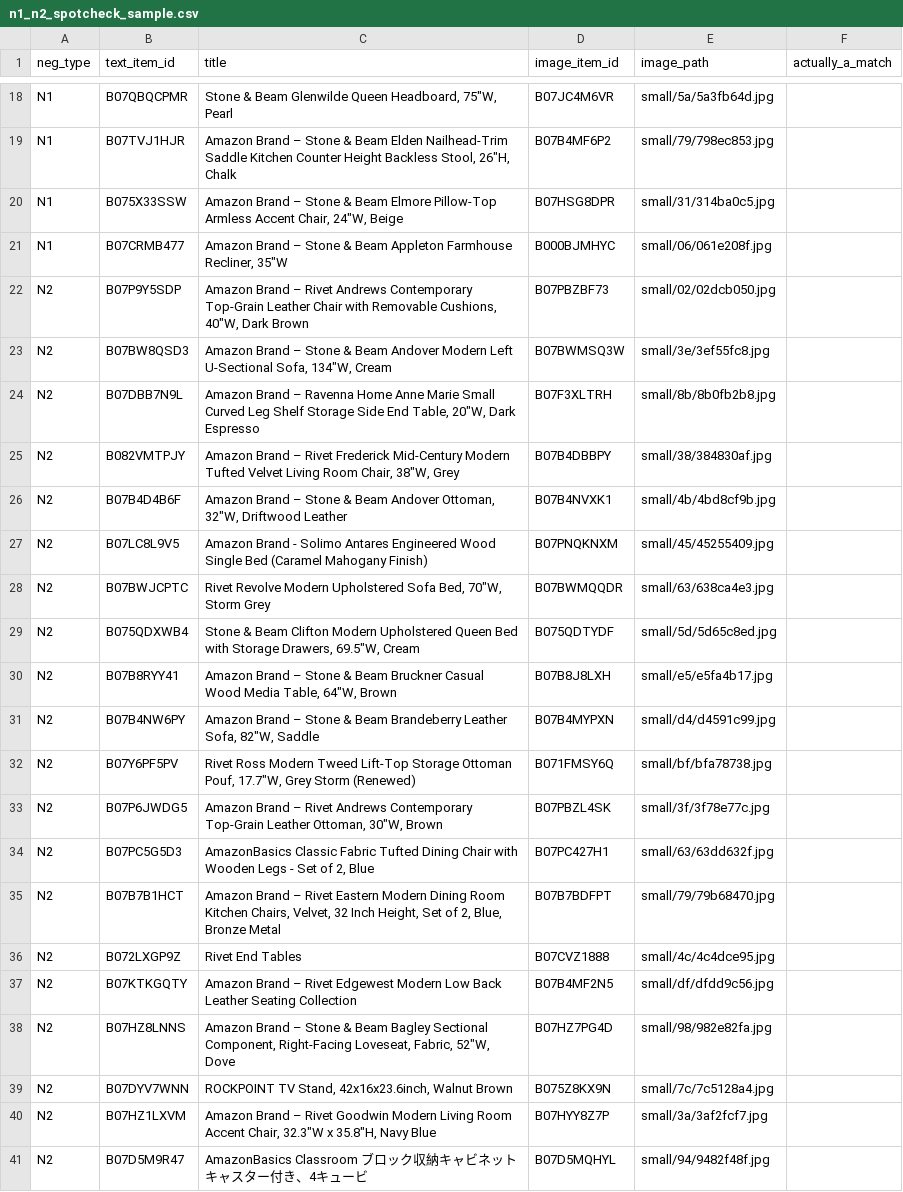
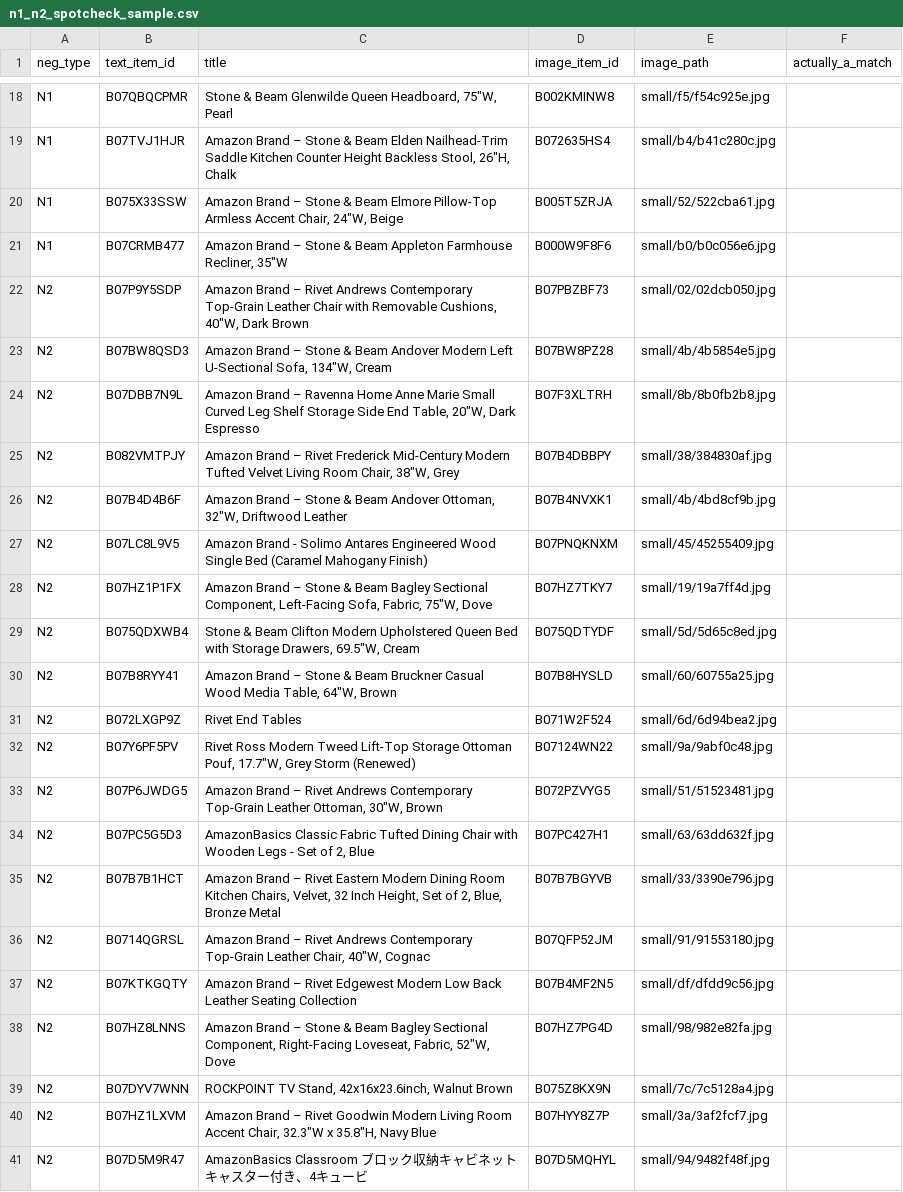
Before and after one commit to YichiXiaoju/cse6740, a CSV file: docs/n1_n2_spotcheck_sample.csv, drawn as a sheet; only a part is shown, gaps mark what is left out; removed rows and columns are numbered as before the commit, all else as after; the diff covers the shown part only; the diff names each change by its address in the sheet, - before the commit and + after, or states it on an @@ line.

Commit message:
Fix N2/N1 split leakage and positive/negative label contradictions
Sean's PR #2 ran a static diagnostic against our pairs.csv and found:
1342/3978 N2 rows pulled a negative image from a different split than
the text owner (train pairs leaking val/test images), 47 rows reused the
text owner's own positive image as its "negative", and 69 rows had an
(image_path, text) combo that already existed as a positive pair
elsewhere. Reproduced all three counts independently before fixing.

Root causes:
- N1/N2 candidate selection only filtered by product_type/group_id, never
  by split.
- A handful of ABO "no photo" placeholder images are shared by dozens of
  unrelated items; these were correctly excluded as a *grouping* signal
  but never excluded as a *negative-candidate* signal, so an unrelated
  item could get picked as a negative while literally sharing the text
  owner's own photo.
- 22 of the 69 contradictions were duplicate ABO listings with
  byte-identical titles that didn't merge into one group because one
  listing's color/material field disagreed with its own title text
  (title says "Denim Blue", color field says "Beige"), breaking the
  normalized-title grouping key.

Fixes:
- build_items.py: add an exact-title (same product_type) union-find merge
  rule, independent of color/material fields.
- build_pairs.py: N1/N2 candidates are now restricted to the text owner's
  own split, and a candidate is rejected if its image equals the owner's
  own image or if (candidate_image, owner_title) already exists as a
  positive pair.

All three bug counts verified at 0 after the fix. items.csv/pairs.csv in
docs/mini_version/ regenerated.

```diff
--- a/docs/n1_n2_spotcheck_sample.csv
+++ b/docs/n1_n2_spotcheck_sample.csv
-D18 (image_item_id): B07JC4M6VR
+D18 (image_item_id): B002KMINW8
-E18 (image_path): small/5a/5a3fb64d.jpg
+E18 (image_path): small/f5/f54c925e.jpg
-D19 (image_item_id): B07B4MF6P2
+D19 (image_item_id): B072635HS4
-E19 (image_path): small/79/798ec853.jpg
+E19 (image_path): small/b4/b41c280c.jpg
-D20 (image_item_id): B07HSG8DPR
+D20 (image_item_id): B005T5ZRJA
-E20 (image_path): small/31/314ba0c5.jpg
+E20 (image_path): small/52/522cba61.jpg
-D21 (image_item_id): B000BJMHYC
+D21 (image_item_id): B000W9F8F6
-E21 (image_path): small/06/061e208f.jpg
+E21 (image_path): small/b0/b0c056e6.jpg
-D23 (image_item_id): B07BWMSQ3W
+D23 (image_item_id): B07BW8PZ28
-E23 (image_path): small/3e/3ef55fc8.jpg
+E23 (image_path): small/4b/4b5854e5.jpg
-row 28: N2 | B07BWJCPTC | Rivet Revolve Modern Upholstered Sofa Bed, 70"W, Storm Grey | B07BWMQQDR | small/63/638ca4e3.jpg
+row 28: N2 | B07HZ1P1FX | Amazon Brand – Stone & Beam Bagley Sectional Component, Left-Facing Sofa, Fabric, 75"W, Dove | B07HZ7TKY7 | small/19/19a7ff4d.jpg
-D30 (image_item_id): B07B8J8LXH
+D30 (image_item_id): B07B8HYSLD
-E30 (image_path): small/e5/e5fa4b17.jpg
+E30 (image_path): small/60/60755a25.jpg
-row 31: N2 | B07B4NW6PY | Amazon Brand – Stone & Beam Brandeberry Leather Sofa, 82"W, Saddle | B07B4MYPXN | small/d4/d4591c99.jpg
+row 31: N2 | B072LXGP9Z | Rivet End Tables | B071W2F524 | small/6d/6d94bea2.jpg
-D32 (image_item_id): B071FMSY6Q
+D32 (image_item_id): B07124WN22
-E32 (image_path): small/bf/bfa78738.jpg
+E32 (image_path): small/9a/9abf0c48.jpg
-D33 (image_item_id): B07PBZL4SK
+D33 (image_item_id): B072PZVYG5
-E33 (image_path): small/3f/3f78e77c.jpg
+E33 (image_path): small/51/51523481.jpg
-D35 (image_item_id): B07B7BDFPT
+D35 (image_item_id): B07B7BGYVB
-E35 (image_path): small/79/79b68470.jpg
+E35 (image_path): small/33/3390e796.jpg
-row 36: N2 | B072LXGP9Z | Rivet End Tables | B07CVZ1888 | small/4c/4c4dce95.jpg
+row 36: N2 | B0714QGRSL | Amazon Brand – Rivet Andrews Contemporary Top-Grain Leather Chair, 40"W, Cognac | B07QFP52JM | small/91/91553180.jpg
```
Also changed, not shown: 32 edited cells elsewhere in this file, docs/mini_version/items.csv, 4 other files.
